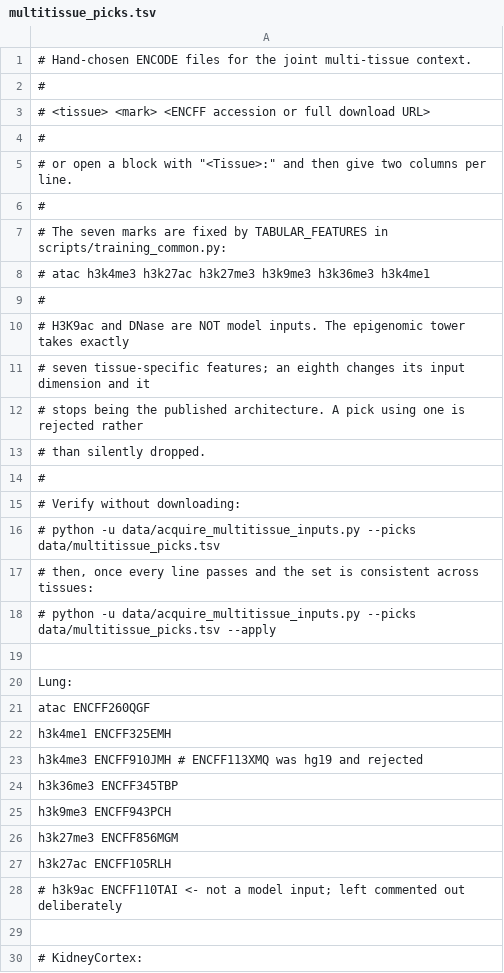
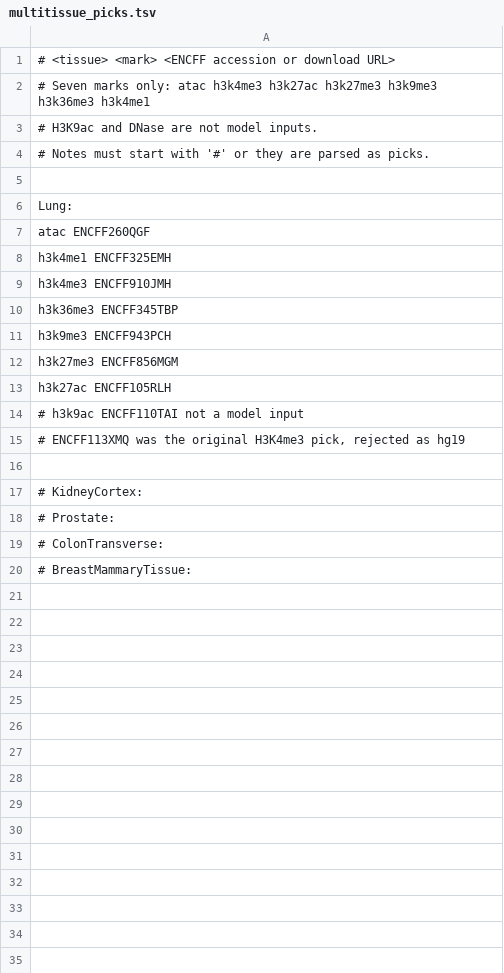
Before and after one commit to ilikecheezits/SilentMethyl, a TSV file: data/multitissue_picks.tsv, drawn as a sheet; only a part is shown; the shorter side is filled out with more unchanged rows; the diff covers the shown part only.

```diff
--- a/data/multitissue_picks.tsv
+++ b/data/multitissue_picks.tsv
@@ -1,19 +1,5 @@
-# Hand-chosen ENCODE files for the joint multi-tissue context.
-#
-#   <tissue>  <mark>  <ENCFF accession or full download URL>
-#
-# or open a block with "<Tissue>:" and then give two columns per line.
-#
-# The seven marks are fixed by TABULAR_FEATURES in scripts/training_common.py:
-#   atac  h3k4me3  h3k27ac  h3k27me3  h3k9me3  h3k36me3  h3k4me1
-#
-# H3K9ac and DNase are NOT model inputs. The epigenomic tower takes exactly
-# seven tissue-specific features; an eighth changes its input dimension and it
-# stops being the published architecture. A pick using one is rejected rather
-# than silently dropped.
-#
-# Verify without downloading:
-#   python -u data/acquire_multitissue_inputs.py --picks data/multitissue_picks.tsv
-# then, once every line passes and the set is consistent across tissues:
-#   python -u data/acquire_multitissue_inputs.py --picks data/multitissue_picks.tsv --apply
+# <tissue> <mark> <ENCFF accession or download URL>
+# Seven marks only: atac h3k4me3 h3k27ac h3k27me3 h3k9me3 h3k36me3 h3k4me1
+# H3K9ac and DNase are not model inputs.
+# Notes must start with '#' or they are parsed as picks.
 
@@ -22,3 +8,3 @@ Lung:
   h3k4me1   ENCFF325EMH
-  h3k4me3   ENCFF910JMH   # ENCFF113XMQ was hg19 and rejected
+  h3k4me3   ENCFF910JMH
   h3k36me3  ENCFF345TBP
@@ -27,3 +13,4 @@ Lung:
   h3k27ac   ENCFF105RLH
-# h3k9ac    ENCFF110TAI   <- not a model input; left commented out deliberately
+# h3k9ac    ENCFF110TAI    not a model input
+# ENCFF113XMQ was the original H3K4me3 pick, rejected as hg19
 
```
Also changed, not shown: 3 removed rows elsewhere in this file, 1 other file.
